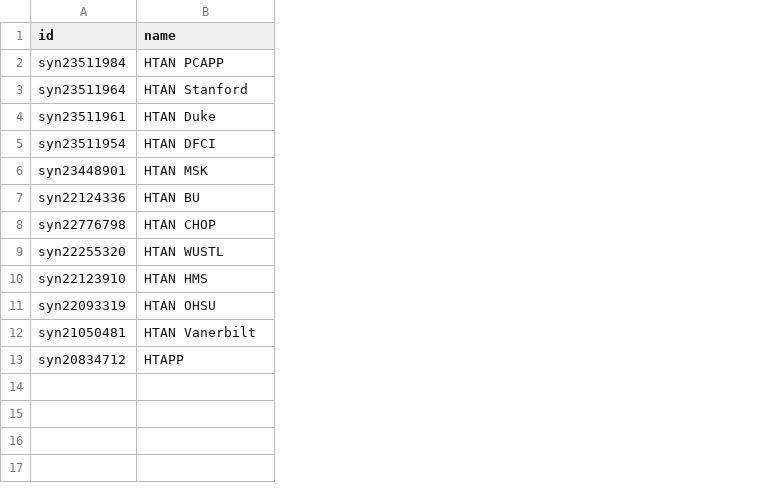
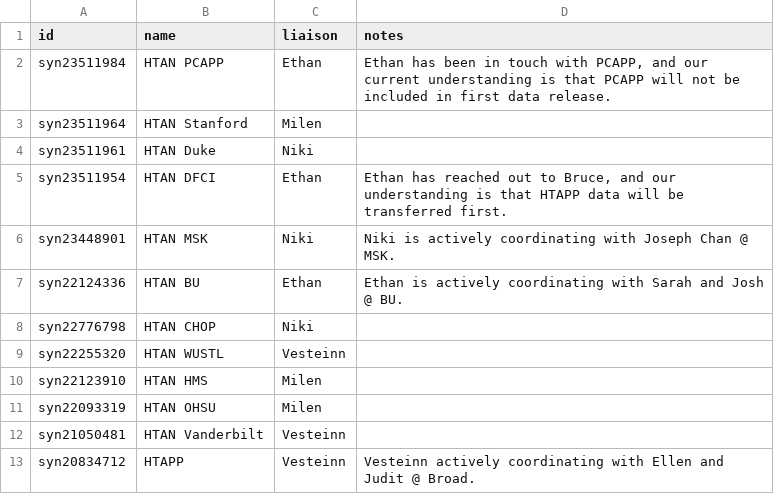
Before and after one commit to ncihtan/hdash, a CSV file: config/htan_projects.csv, drawn as a sheet; the diff names each change by its address in the sheet, - before the commit and + after, or states it on an @@ line.

```diff
--- a/config/htan_projects.csv
+++ b/config/htan_projects.csv
+column C (liaison), rows 2-13: Ethan | Milen | Niki | Ethan | Niki | Ethan | Niki | Vesteinn | Milen | Milen | Vesteinn | Vesteinn
+column D (notes), rows 2-13: Ethan has been in touch with PCAPP, and our current understanding is that PCAPP will not be included in first data release. |  |  | Ethan has reached out to Bruce, and our understanding is that HTAPP data will be transferred first. | Niki is actively coordinating with Joseph Chan @ MSK. | Ethan is actively coordinating with Sarah and Josh @ BU. |  |  |  |  |  | Vesteinn actively coordinating with Ellen and Judit @ Broad.
-B12 (name): HTAN Vanerbilt
+B12 (name): HTAN Vanderbilt
```
Also changed, not shown: 4 other files.
